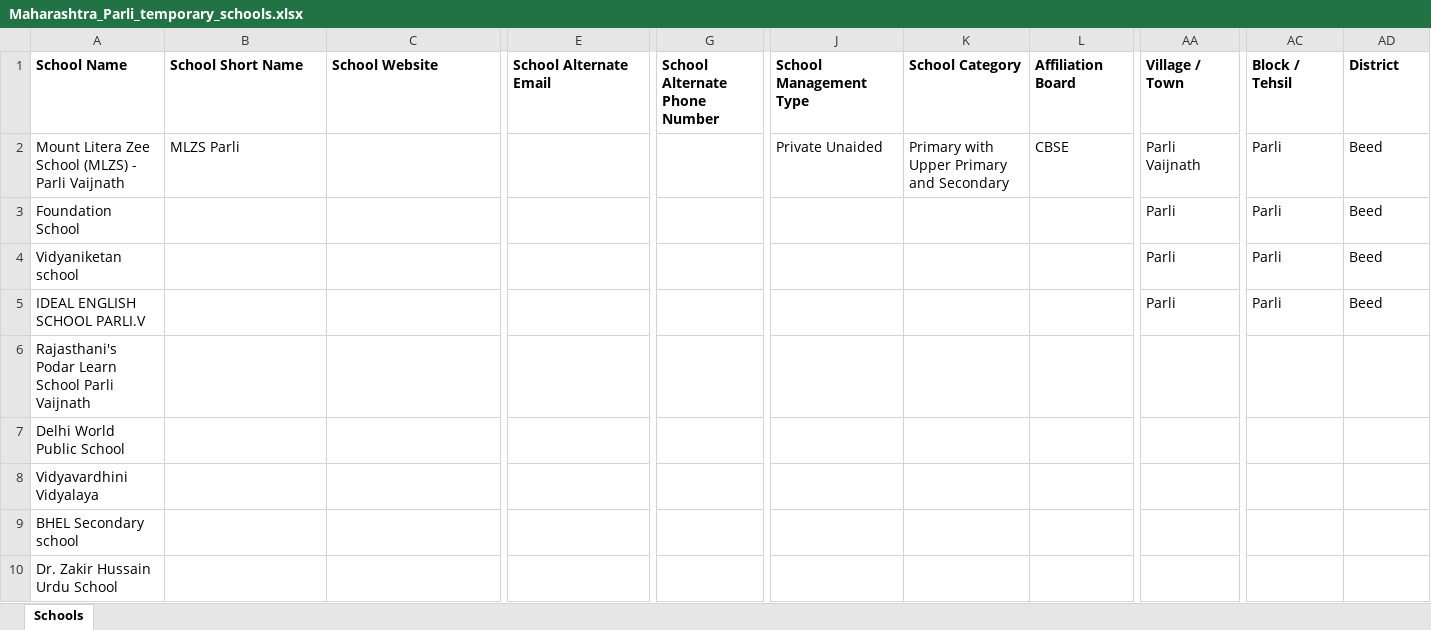
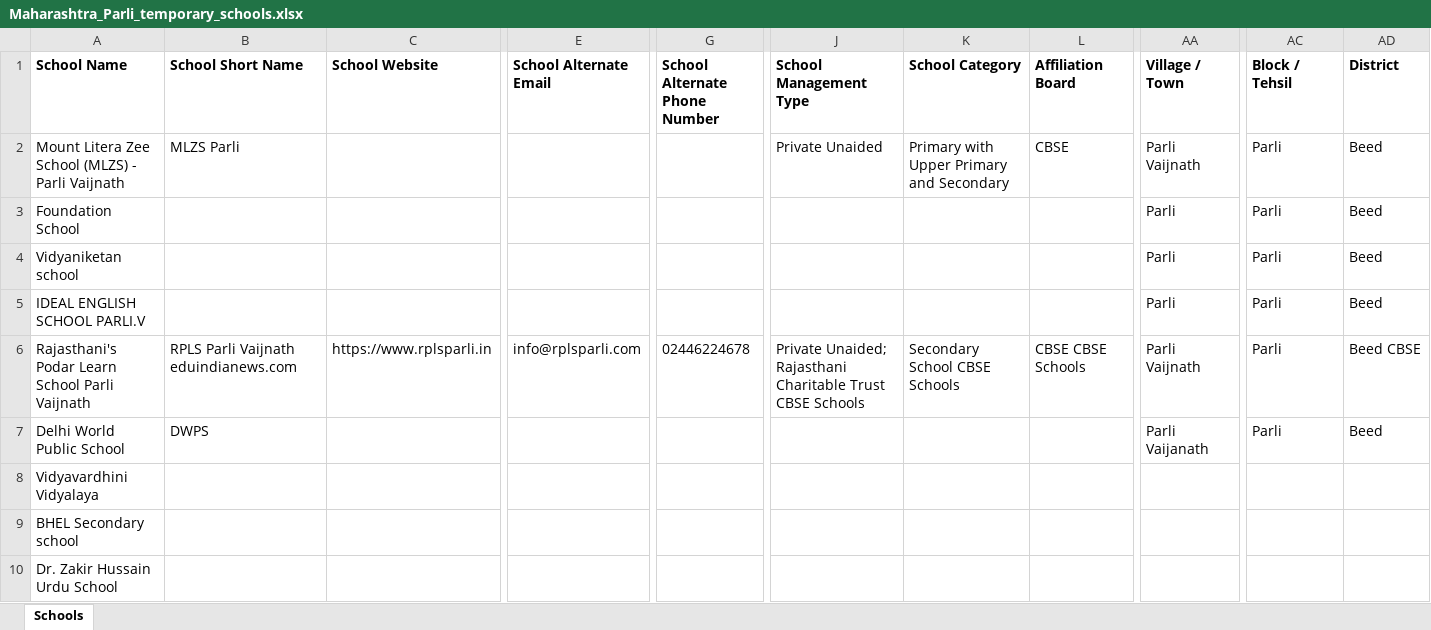
Before and after one commit to anandsagar6/School_Data_Scraper, an Excel workbook: Temp_Data/Maharashtra_Parli_temporary_schools.xlsx, sheet Schools, drawn as a sheet; only a part is shown, gaps mark what is left out; values as stored, in another font and other column widths than the file's, no borders; the diff covers the shown part only; the diff names each change by its address in the sheet, - before the commit and + after, or states it on an @@ line.

```diff
--- a/Temp_Data/Maharashtra_Parli_temporary_schools.xlsx (sheet Schools)
+++ b/Temp_Data/Maharashtra_Parli_temporary_schools.xlsx (sheet Schools)
-B6 (School Short Name): (empty)
+B6 (School Short Name): RPLS Parli Vaijnath eduindianews.com
-C6 (School Website): (empty)
+C6 (School Website): https://www.rplsparli.in
-E6 (School Alternate Email): (empty)
+E6 (School Alternate Email): info@rplsparli.com
-G6 (School Alternate Phone Number): (empty)
+G6 (School Alternate Phone Number): 02446224678
-J6 (School Management Type): (empty)
+J6 (School Management Type): Private Unaided; Rajasthani Charitable Trust CBSE Schools
-K6 (School Category): (empty)
+K6 (School Category): Secondary School CBSE Schools
-L6 (Affiliation Board): (empty)
+L6 (Affiliation Board): CBSE CBSE Schools
-AA6 (Village / Town): (empty)
+AA6 (Village / Town): Parli Vaijnath
-AC6:AC7 (Block / Tehsil): (empty)
+AC6:AC7 (Block / Tehsil): Parli
-AD6 (District): (empty)
+AD6 (District): Beed CBSE
-B7 (School Short Name): (empty)
+B7 (School Short Name): DWPS
-AA7 (Village / Town): (empty)
+AA7 (Village / Town): Parli Vaijanath
-AD7 (District): (empty)
+AD7 (District): Beed
```
Also changed, not shown: 13 edited cells elsewhere in this sheet, Excel_Data/current_data.xlsx, Excel_Data/master_data.xlsx, 1 other file.
